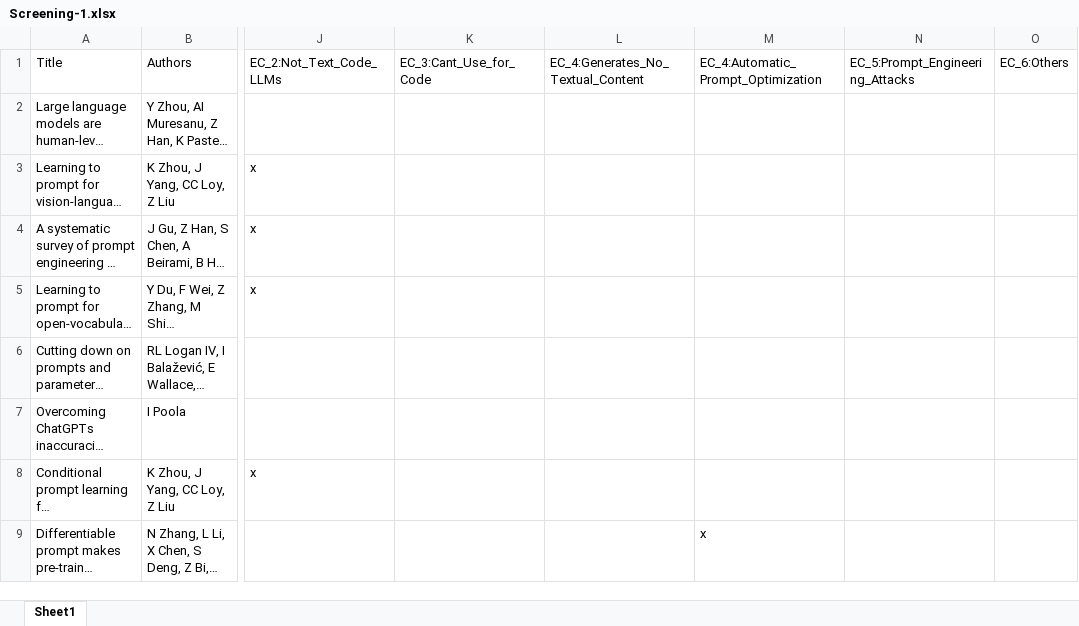
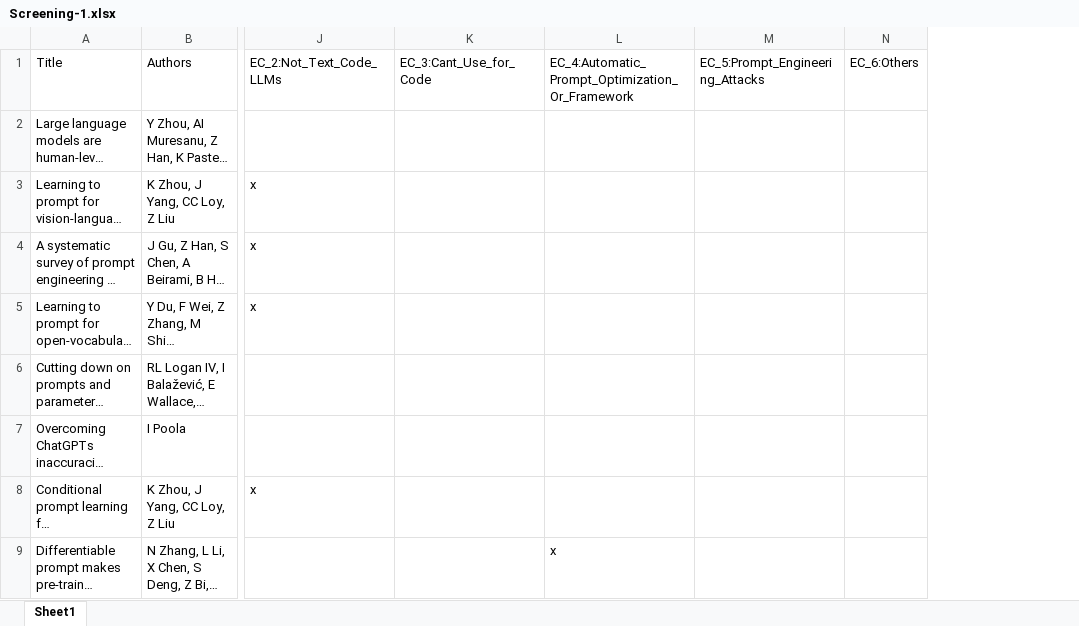
Before and after one commit to tuhh-softsec/PromptTech4SecCodeGen, an Excel workbook: LitReview-PromptingTechniques/Screening-1.xlsx, sheet Sheet1, drawn as a sheet; only a part is shown, gaps mark what is left out; long unchanged cells end in …; values as stored, in another font and other column widths than the file's, no cell formats; charts and pictures not drawn; removed rows and columns are numbered as before the commit, all else as after; the diff names each change by its address in the sheet, - before the commit and + after, or states it on an @@ line.

```diff
--- a/LitReview-PromptingTechniques/Screening-1.xlsx (sheet Sheet1)
+++ b/LitReview-PromptingTechniques/Screening-1.xlsx (sheet Sheet1)
-column L, row 1: EC_4:Generates_No_Textual_Content
-L1: EC_4:Automatic_Prompt_Optimization
+L1: EC_4:Automatic_Prompt_Optimization_Or_Framework
```
Also changed, not shown: cell formats, LitReview-PromptingTechniques/FinalPapers.xlsx, LitReview-PromptingTechniques/Screening-2.xlsx.
